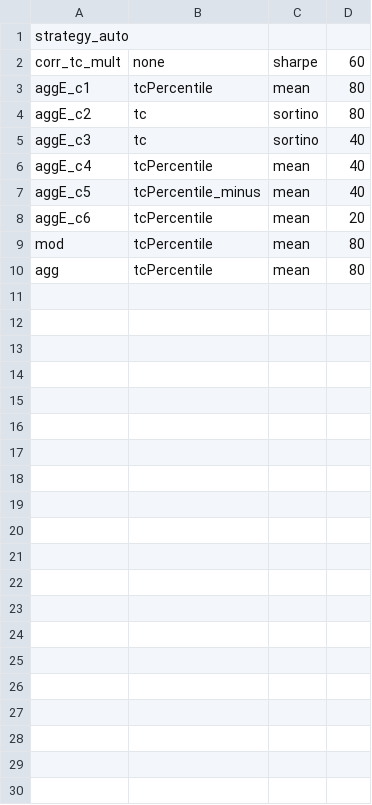
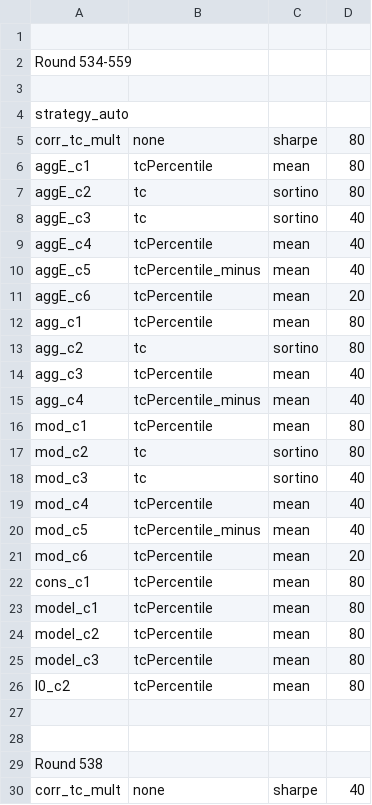
Before and after one commit to nbarbosa-git/compute_info, a CSV file: public_semanal/semanal/hist_auto_overall.csv, drawn as a sheet.

Commit message:
semanal 538

```diff
--- a/public_semanal/semanal/hist_auto_overall.csv
+++ b/public_semanal/semanal/hist_auto_overall.csv
@@ -1,3 +1,6 @@
+
+Round 534-559
+
 strategy_auto
-corr_tc_mult,none,sharpe,60
+corr_tc_mult,none,sharpe,80
 aggE_c1,tcPercentile,mean,80
@@ -8,3 +11,20 @@ aggE_c5,tcPercentile_minus,mean,40
 aggE_c6,tcPercentile,mean,20
-mod,tcPercentile,mean,80
-agg,tcPercentile,mean,80
+agg_c1,tcPercentile,mean,80
+agg_c2,tc,sortino,80
+agg_c3,tcPercentile,mean,40
+agg_c4,tcPercentile_minus,mean,40
+mod_c1,tcPercentile,mean,80
+mod_c2,tc,sortino,80
+mod_c3,tc,sortino,40
+mod_c4,tcPercentile,mean,40
+mod_c5,tcPercentile_minus,mean,40
+mod_c6,tcPercentile,mean,20
+cons_c1,tcPercentile,mean,80
+model_c1,tcPercentile,mean,80
+model_c2,tcPercentile,mean,80
+model_c3,tcPercentile,mean,80
+l0_c2,tcPercentile,mean,80
+
+
+Round 538
+corr_tc_mult,none,sharpe,40
```
Also changed, not shown: public_semanal/semanal/auto_overall.csv, 1 other file.
